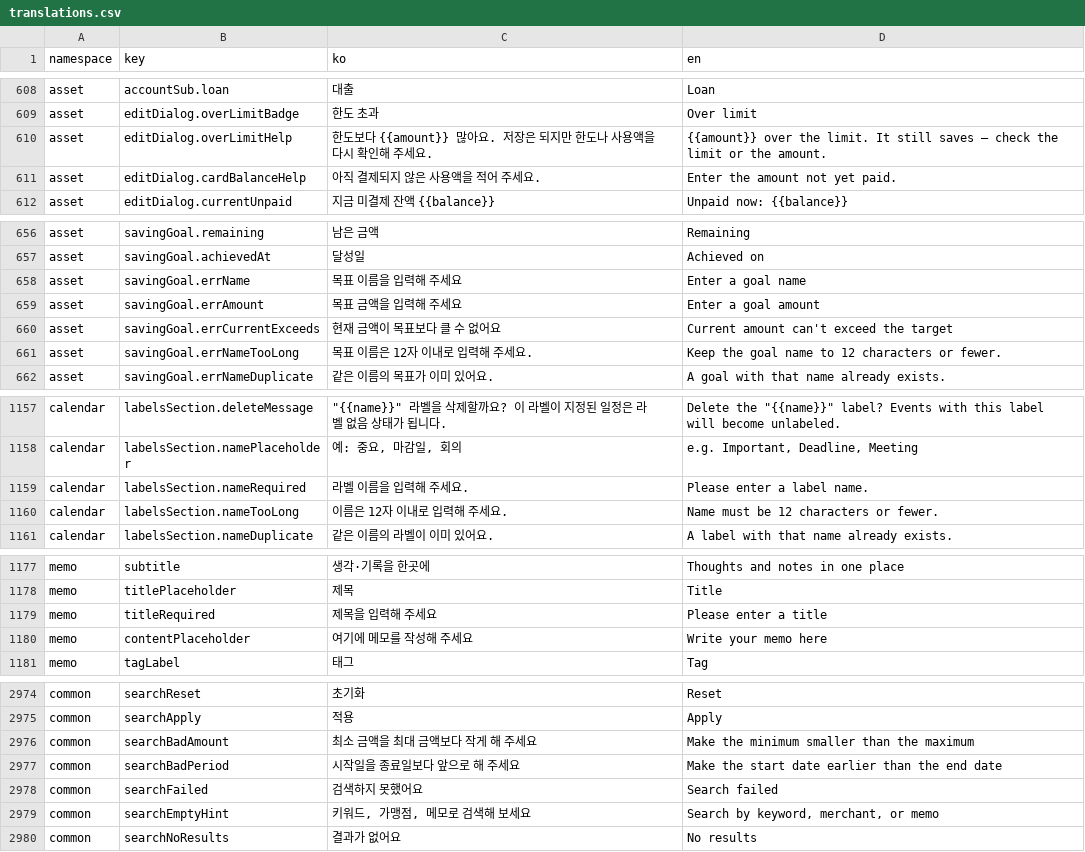
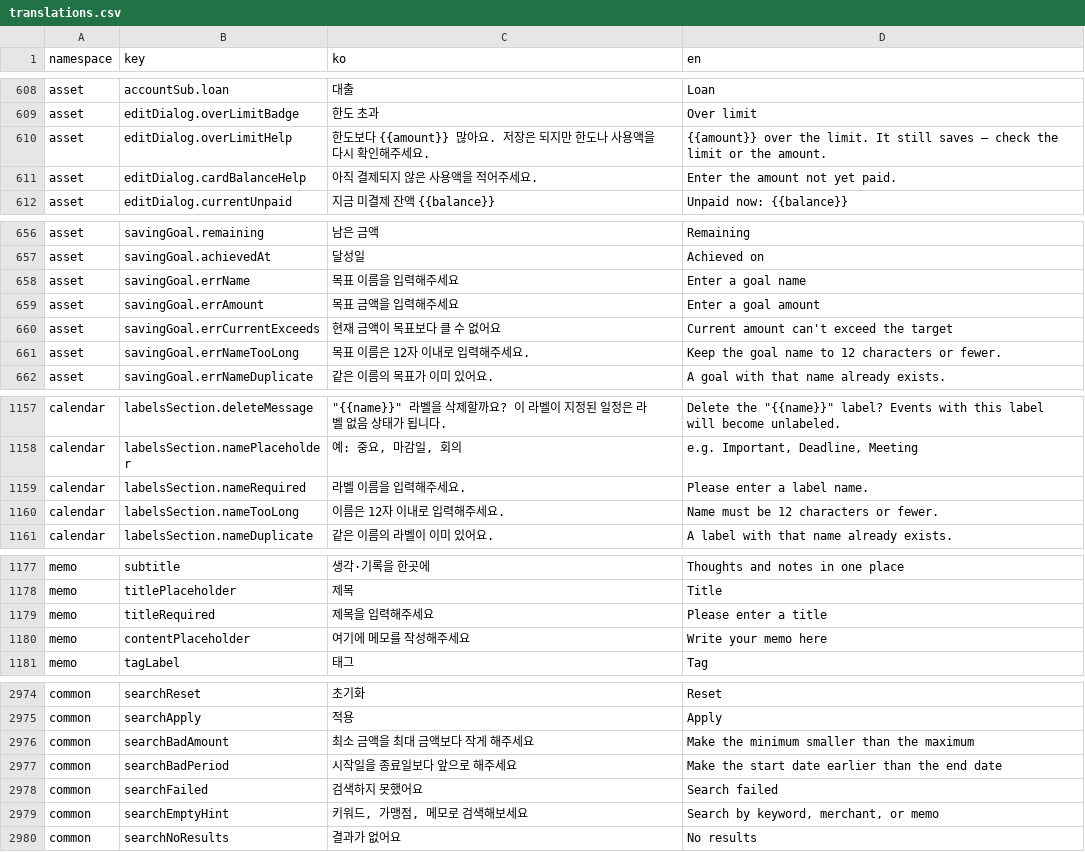
Before and after one commit to lshdainty/porest-desk-front, a CSV file: i18n/translations.csv, drawn as a sheet; only a part is shown, gaps mark what is left out; the diff covers the shown part only.

```diff
--- a/i18n/translations.csv
+++ b/i18n/translations.csv
@@ -609,4 +609,4 @@ asset,accountSub.loan,대출,Loan
 asset,editDialog.overLimitBadge,한도 초과,Over limit
-asset,editDialog.overLimitHelp,한도보다 {{amount}} 많아요. 저장은 되지만 한도나 사용액을 다시 확인해 주세요.,{{amount}} over the limit. It still saves — check the limit or the amount.
-asset,editDialog.cardBalanceHelp,아직 결제되지 않은 사용액을 적어 주세요.,Enter the amount not yet paid.
+asset,editDialog.overLimitHelp,한도보다 {{amount}} 많아요. 저장은 되지만 한도나 사용액을 다시 확인해주세요.,{{amount}} over the limit. It still saves — check the limit or the amount.
+asset,editDialog.cardBalanceHelp,아직 결제되지 않은 사용액을 적어주세요.,Enter the amount not yet paid.
 asset,editDialog.currentUnpaid,지금 미결제 잔액 {{balance}},Unpaid now: {{balance}}
@@ -657,6 +657,6 @@ asset,savingGoal.remaining,남은 금액,Remaining
 asset,savingGoal.achievedAt,달성일,Achieved on
-asset,savingGoal.errName,목표 이름을 입력해 주세요,Enter a goal name
-asset,savingGoal.errAmount,목표 금액을 입력해 주세요,Enter a goal amount
+asset,savingGoal.errName,목표 이름을 입력해주세요,Enter a goal name
+asset,savingGoal.errAmount,목표 금액을 입력해주세요,Enter a goal amount
 asset,savingGoal.errCurrentExceeds,현재 금액이 목표보다 클 수 없어요,Current amount can't exceed the target
-asset,savingGoal.errNameTooLong,목표 이름은 12자 이내로 입력해 주세요.,Keep the goal name to 12 characters or fewer.
+asset,savingGoal.errNameTooLong,목표 이름은 12자 이내로 입력해주세요.,Keep the goal name to 12 characters or fewer.
 asset,savingGoal.errNameDuplicate,같은 이름의 목표가 이미 있어요.,A goal with that name already exists.
@@ -1158,4 +1158,4 @@ calendar,labelsSection.deleteMessage,"""{{name}}"" 라벨을 삭제할까요?
 calendar,labelsSection.namePlaceholder,"예: 중요, 마감일, 회의","e.g. Important, Deadline, Meeting"
-calendar,labelsSection.nameRequired,라벨 이름을 입력해 주세요.,Please enter a label name.
-calendar,labelsSection.nameTooLong,이름은 12자 이내로 입력해 주세요.,Name must be 12 characters or fewer.
+calendar,labelsSection.nameRequired,라벨 이름을 입력해주세요.,Please enter a label name.
+calendar,labelsSection.nameTooLong,이름은 12자 이내로 입력해주세요.,Name must be 12 characters or fewer.
 calendar,labelsSection.nameDuplicate,같은 이름의 라벨이 이미 있어요.,A label with that name already exists.
@@ -1178,4 +1178,4 @@ memo,subtitle,생각·기록을 한곳에,Thoughts and notes in one place
 memo,titlePlaceholder,제목,Title
-memo,titleRequired,제목을 입력해 주세요,Please enter a title
-memo,contentPlaceholder,여기에 메모를 작성해 주세요,Write your memo here
+memo,titleRequired,제목을 입력해주세요,Please enter a title
+memo,contentPlaceholder,여기에 메모를 작성해주세요,Write your memo here
 memo,tagLabel,태그,Tag
@@ -2975,6 +2975,6 @@ common,searchReset,초기화,Reset
 common,searchApply,적용,Apply
-common,searchBadAmount,최소 금액을 최대 금액보다 작게 해 주세요,Make the minimum smaller than the maximum
-common,searchBadPeriod,시작일을 종료일보다 앞으로 해 주세요,Make the start date earlier than the end date
+common,searchBadAmount,최소 금액을 최대 금액보다 작게 해주세요,Make the minimum smaller than the maximum
+common,searchBadPeriod,시작일을 종료일보다 앞으로 해주세요,Make the start date earlier than the end date
 common,searchFailed,검색하지 못했어요,Search failed
-common,searchEmptyHint,"키워드, 가맹점, 메모로 검색해 보세요","Search by keyword, merchant, or memo"
+common,searchEmptyHint,"키워드, 가맹점, 메모로 검색해보세요","Search by keyword, merchant, or memo"
 common,searchNoResults,결과가 없어요,No results
```
Also changed, not shown: 50 edited cells elsewhere in this file, 2 other files.
